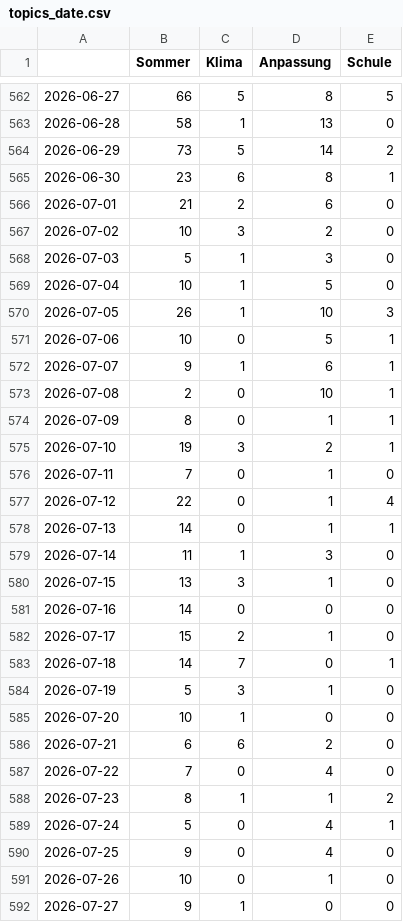
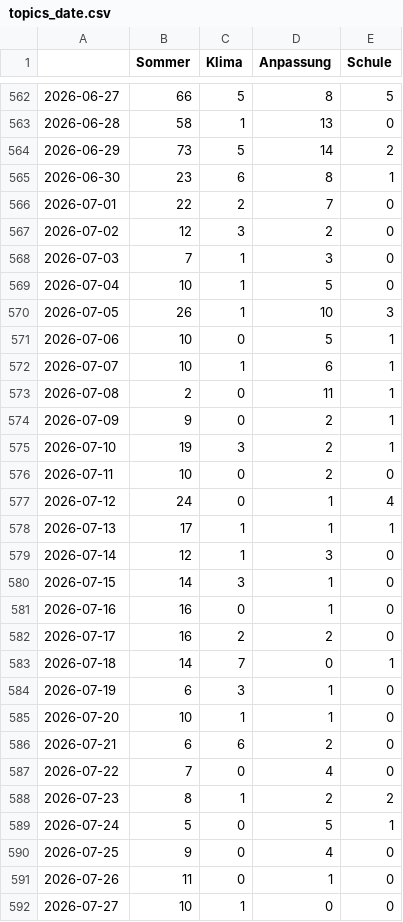
Before and after one commit to PhGeo-Word-Harvest/IceCreamIsComing, a CSV file: csv/topics_date.csv, drawn as a sheet; only a part is shown, gaps mark what is left out; the diff covers the shown part only.

```diff
--- a/csv/topics_date.csv
+++ b/csv/topics_date.csv
@@ -565,5 +565,5 @@
 2026-06-30,23,6,8,1
-2026-07-01,21,2,6,0
-2026-07-02,10,3,2,0
-2026-07-03,5,1,3,0
+2026-07-01,22,2,7,0
+2026-07-02,12,3,2,0
+2026-07-03,7,1,3,0
 2026-07-04,10,1,5,0
@@ -571,22 +571,22 @@
 2026-07-06,10,0,5,1
-2026-07-07,9,1,6,1
-2026-07-08,2,0,10,1
-2026-07-09,8,0,1,1
+2026-07-07,10,1,6,1
+2026-07-08,2,0,11,1
+2026-07-09,9,0,2,1
 2026-07-10,19,3,2,1
-2026-07-11,7,0,1,0
-2026-07-12,22,0,1,4
-2026-07-13,14,0,1,1
-2026-07-14,11,1,3,0
-2026-07-15,13,3,1,0
-2026-07-16,14,0,0,0
-2026-07-17,15,2,1,0
+2026-07-11,10,0,2,0
+2026-07-12,24,0,1,4
+2026-07-13,17,1,1,1
+2026-07-14,12,1,3,0
+2026-07-15,14,3,1,0
+2026-07-16,16,0,1,0
+2026-07-17,16,2,2,0
 2026-07-18,14,7,0,1
-2026-07-19,5,3,1,0
-2026-07-20,10,1,0,0
+2026-07-19,6,3,1,0
+2026-07-20,10,1,1,0
 2026-07-21,6,6,2,0
 2026-07-22,7,0,4,0
-2026-07-23,8,1,1,2
-2026-07-24,5,0,4,1
+2026-07-23,8,1,2,2
+2026-07-24,5,0,5,1
 2026-07-25,9,0,4,0
-2026-07-26,10,0,1,0
-2026-07-27,9,1,0,0
+2026-07-26,11,0,1,0
+2026-07-27,10,1,0,0
```
Also changed, not shown: 1 added row and 7 edited cells elsewhere in this file, 4 other files.
